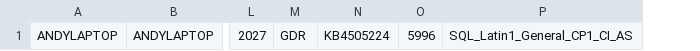
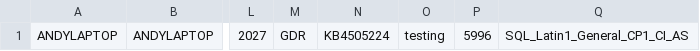
Before and after one commit to arusshome/dbascripts, a CSV file: LocalSQL2017_ServerProperties.csv, drawn as a sheet; only a part is shown, gaps mark what is left out; the diff names each change by its address in the sheet, - before the commit and + after, or states it on an @@ line.

Commit message:
new properties results

```diff
--- a/LocalSQL2017_ServerProperties.csv
+++ b/LocalSQL2017_ServerProperties.csv
+column O, row 1: testing
```
